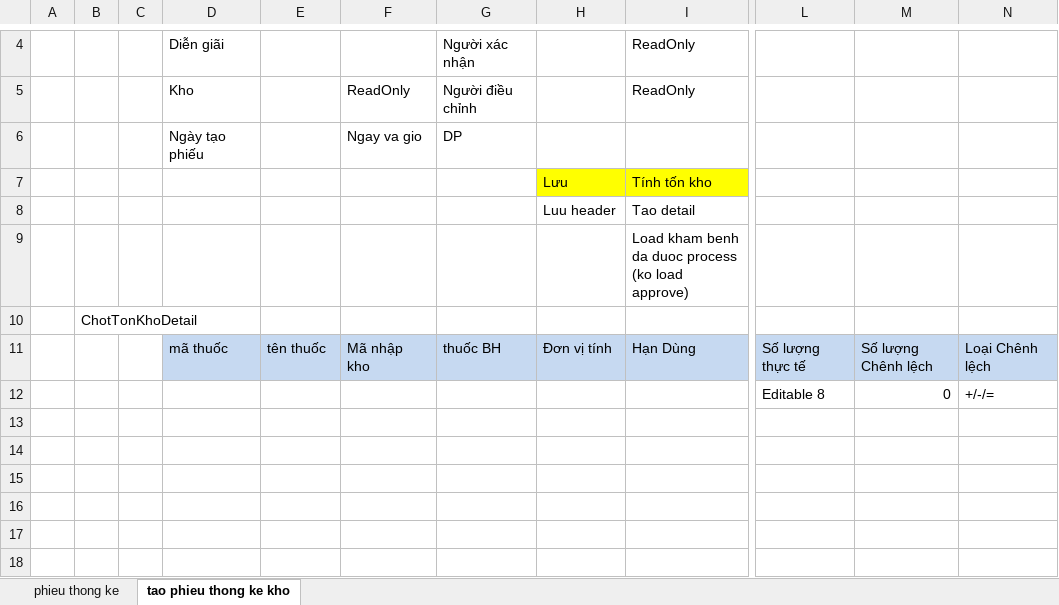
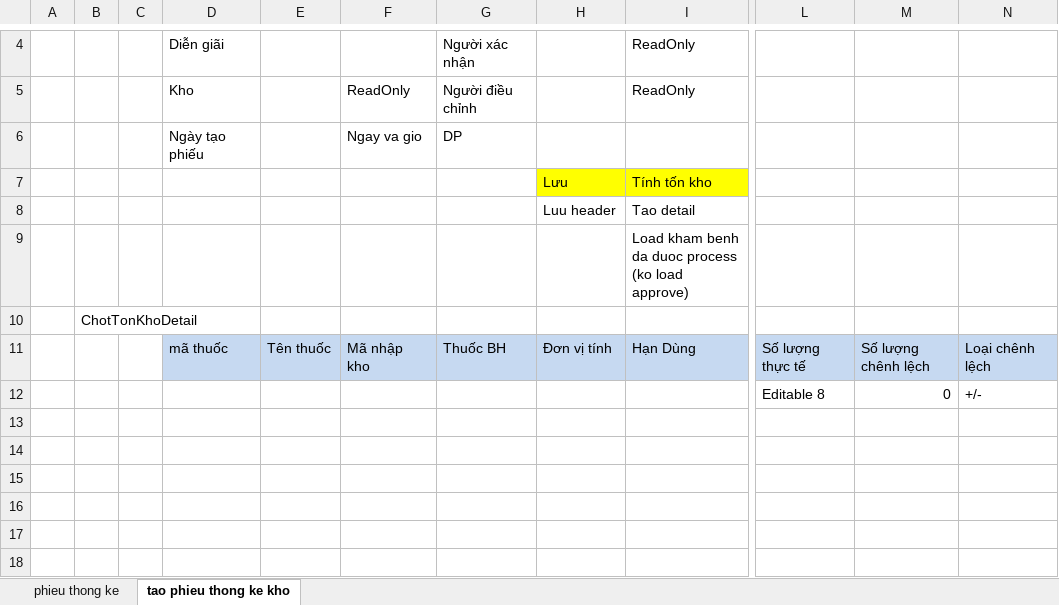
Before and after one commit to damthoai/tinh-viet-co, an Excel workbook: branches/HUFS/Documents/ScreenDesign/Copy of phieu thong ke kho va dieu chinh kho.xlsx, sheet tao phieu thong ke kho, drawn as a sheet; only a part is shown, gaps mark what is left out; values as stored, in another font and other column widths than the file's, no borders; the diff names each change by its address in the sheet, - before the commit and + after, or states it on an @@ line.

```diff
--- a/branches/HUFS/Documents/ScreenDesign/Copy of phieu thong ke kho va dieu chinh kho.xlsx (sheet tao phieu thong ke kho)
+++ b/branches/HUFS/Documents/ScreenDesign/Copy of phieu thong ke kho va dieu chinh kho.xlsx (sheet tao phieu thong ke kho)
-E11: tên thuốc
+E11: Tên thuốc
-G11: thuốc BH
+G11: Thuốc BH
-M11: Số lượng Chênh lệch
+M11: Số lượng chênh lệch
-N11: Loại Chênh lệch
+N11: Loại chênh lệch
-N12: +/-/=
+N12: +/-
```
Also changed, not shown: sheet phieu thong ke.
